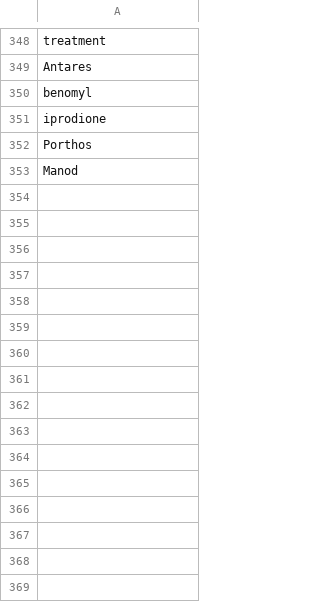
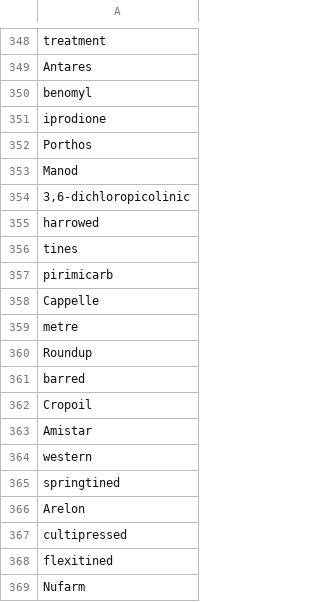
Before and after one commit to Rothamsted-Ecoinformatics/YieldbookDatasetDrafts, a CSV file: corrections.csv, drawn as a sheet; only a part is shown, gaps mark what is left out.

```diff
--- a/corrections.csv
+++ b/corrections.csv
@@ -353 +353,17 @@ Porthos
 Manod
+"3,6-dichloropicolinic"
+harrowed
+tines
+pirimicarb
+Cappelle
+metre
+Roundup
+barred
+Cropoil
+Amistar
+western
+springtined
+Arelon
+cultipressed
+flexitined
+Nufarm
```
Also changed, not shown: 6 other files.
